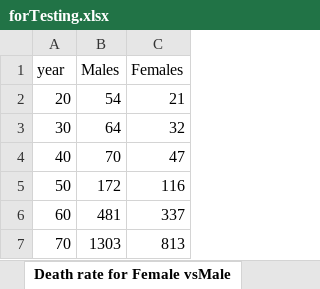
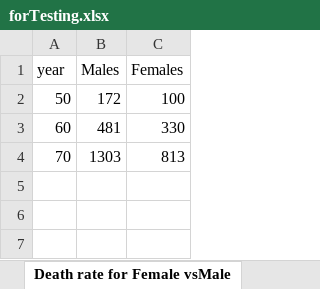
Before and after one commit to presenters-group/DataI, an Excel workbook: Custom Charts Icon/forTesting.xlsx, sheet Death rate for Female vsMale, drawn as a sheet; values as stored, in another font and other column widths than the file's, no borders; removed rows and columns are numbered as before the commit, all else as after; the diff names each change by its address in the sheet, - before the commit and + after, or states it on an @@ line.

```diff
--- a/Custom Charts Icon/forTesting.xlsx (sheet Death rate for Female vsMale)
+++ b/Custom Charts Icon/forTesting.xlsx (sheet Death rate for Female vsMale)
-row 2: 20 | 54 | 21
-row 3: 30 | 64 | 32
-row 4: 40 | 70 | 47
-C2 (Females): 116
+C2 (Females): 100
-C3 (Females): 337
+C3 (Females): 330
```
Also changed, not shown: sheet store, 2 other files.
